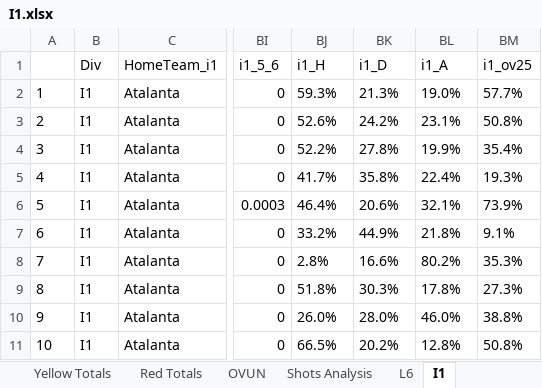
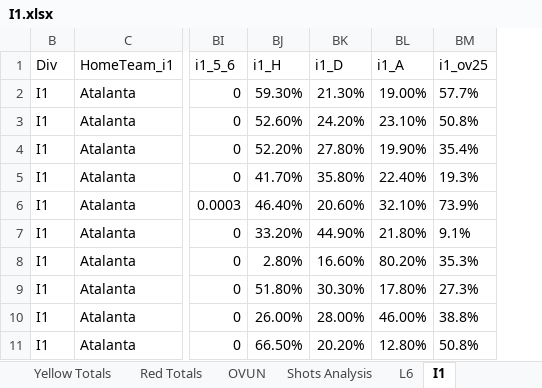
Before and after one commit to gitboyzorro5/Rsoccer, an Excel workbook: Divisions/I1.xlsx, sheet I1, drawn as a sheet; only a part is shown, gaps mark what is left out; values as stored, in another font and other column widths than the file's, no borders; conditional formats not drawn; the diff covers the shown part only; the diff names each change by its address in the sheet, - before the commit and + after, or states it on an @@ line.

```diff
--- a/Divisions/I1.xlsx (sheet I1)
+++ b/Divisions/I1.xlsx (sheet I1)
@@ column A hidden, rows 2-11: 1 | 2 | 3 | 4 | 5 | 6 | 7 | 8 | 9 | 10 @@
-BJ2 (i1_H): 59.3%
+BJ2 (i1_H): 59.30%
-BK2 (i1_D): 21.3%
+BK2 (i1_D): 21.30%
-BL2 (i1_A): 19.0%
+BL2 (i1_A): 19.00%
-BJ3 (i1_H): 52.6%
+BJ3 (i1_H): 52.60%
-BK3 (i1_D): 24.2%
+BK3 (i1_D): 24.20%
-BL3 (i1_A): 23.1%
+BL3 (i1_A): 23.10%
-BJ4 (i1_H): 52.2%
+BJ4 (i1_H): 52.20%
-BK4 (i1_D): 27.8%
+BK4 (i1_D): 27.80%
-BL4 (i1_A): 19.9%
+BL4 (i1_A): 19.90%
-BJ5 (i1_H): 41.7%
+BJ5 (i1_H): 41.70%
-BK5 (i1_D): 35.8%
+BK5 (i1_D): 35.80%
-BL5 (i1_A): 22.4%
+BL5 (i1_A): 22.40%
-BJ6 (i1_H): 46.4%
+BJ6 (i1_H): 46.40%
-BK6 (i1_D): 20.6%
+BK6 (i1_D): 20.60%
-BL6 (i1_A): 32.1%
+BL6 (i1_A): 32.10%
-BJ7 (i1_H): 33.2%
+BJ7 (i1_H): 33.20%
-BK7 (i1_D): 44.9%
+BK7 (i1_D): 44.90%
-BL7 (i1_A): 21.8%
+BL7 (i1_A): 21.80%
-BJ8 (i1_H): 2.8%
+BJ8 (i1_H): 2.80%
-BK8 (i1_D): 16.6%
+BK8 (i1_D): 16.60%
-BL8 (i1_A): 80.2%
+BL8 (i1_A): 80.20%
-BJ9 (i1_H): 51.8%
+BJ9 (i1_H): 51.80%
-BK9 (i1_D): 30.3%
+BK9 (i1_D): 30.30%
-BL9 (i1_A): 17.8%
+BL9 (i1_A): 17.80%
-BJ10 (i1_H): 26.0%
+BJ10 (i1_H): 26.00%
-BK10 (i1_D): 28.0%
+BK10 (i1_D): 28.00%
-BL10 (i1_A): 46.0%
+BL10 (i1_A): 46.00%
-BJ11 (i1_H): 66.5%
+BJ11 (i1_H): 66.50%
-BK11 (i1_D): 20.2%
+BK11 (i1_D): 20.20%
-BL11 (i1_A): 12.8%
+BL11 (i1_A): 12.80%
```
Also changed, not shown: 1110 edited cells and cell formats elsewhere in this sheet, Divisions/D1.xlsx, 6 other files.
